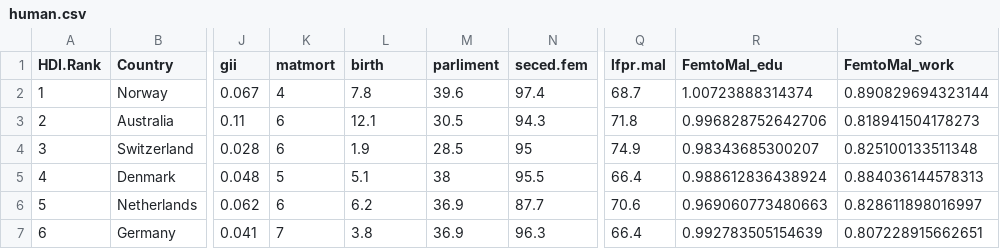
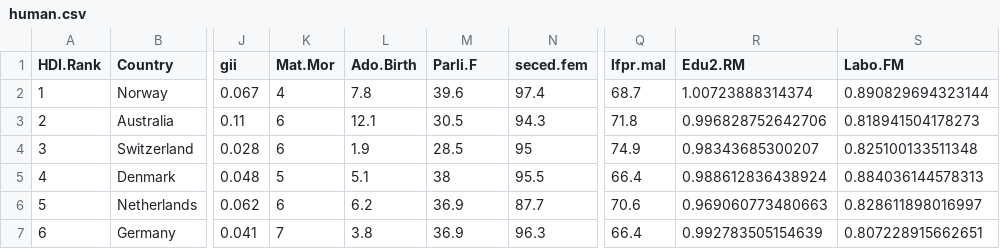
Before and after one commit to mjelbart/IODS-project, a CSV file: data/human.csv, drawn as a sheet; only a part is shown, gaps mark what is left out; the diff names each change by its address in the sheet, - before the commit and + after, or states it on an @@ line.

```diff
--- a/data/human.csv
+++ b/data/human.csv
-K1: matmort
+K1: Mat.Mor
-L1: birth
+L1: Ado.Birth
-M1: parliment
+M1: Parli.F
-R1: FemtoMal_edu
+R1: Edu2.RM
-S1: FemtoMal_work
+S1: Labo.FM
```
Also changed, not shown: 4 other files.
